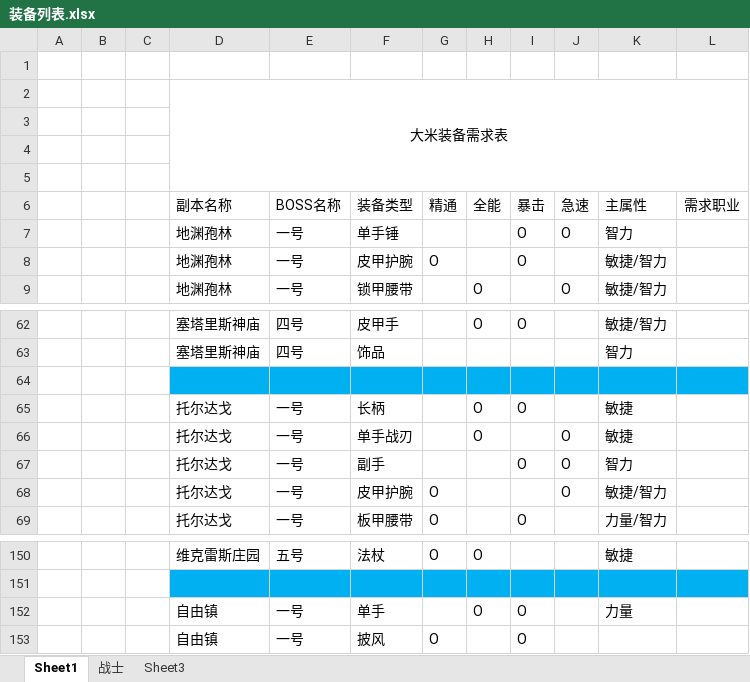
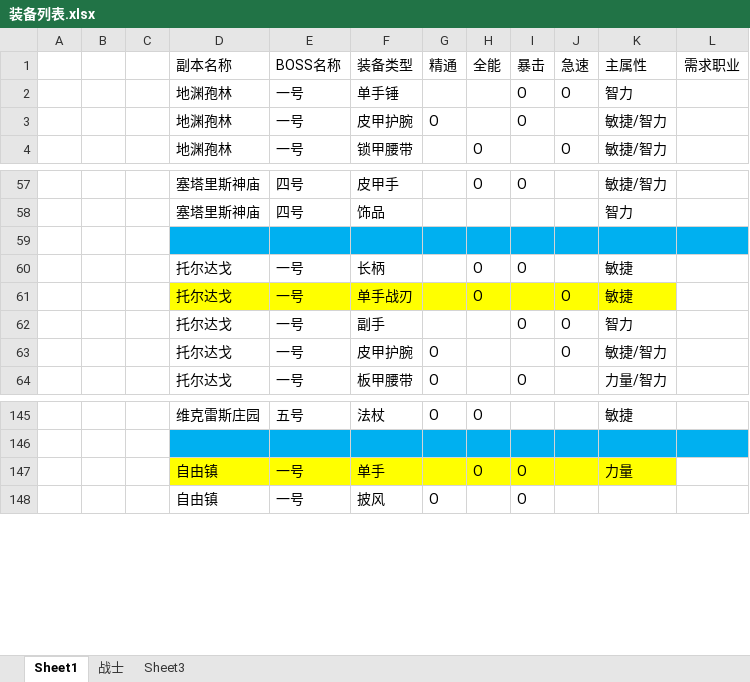
Before and after one commit to z3214965/WOW, an Excel workbook: 配置/装备列表.xlsx, sheet Sheet1, drawn as a sheet; only a part is shown, gaps mark what is left out; values as stored, in another font and other column widths than the file's, no borders; removed rows and columns are numbered as before the commit, all else as after; the diff covers the shown part only; the diff names each change by its address in the sheet, - before the commit and + after, or states it on an @@ line.

```diff
--- a/配置/装备列表.xlsx (sheet Sheet1)
+++ b/配置/装备列表.xlsx (sheet Sheet1)
-row 1: (empty)
-row 2:  |  |  | 大米装备需求表
-row 3: (empty)
-row 4: (empty)
-row 5: (empty)
-D61:K61 fill: none
+D61:K61 fill: #FFFF00
-D147:K147 fill: none
+D147:K147 fill: #FFFF00
```
Also changed, not shown: 67 added rows and cell formats elsewhere in this sheet, sheet 战士, 5 other files.
